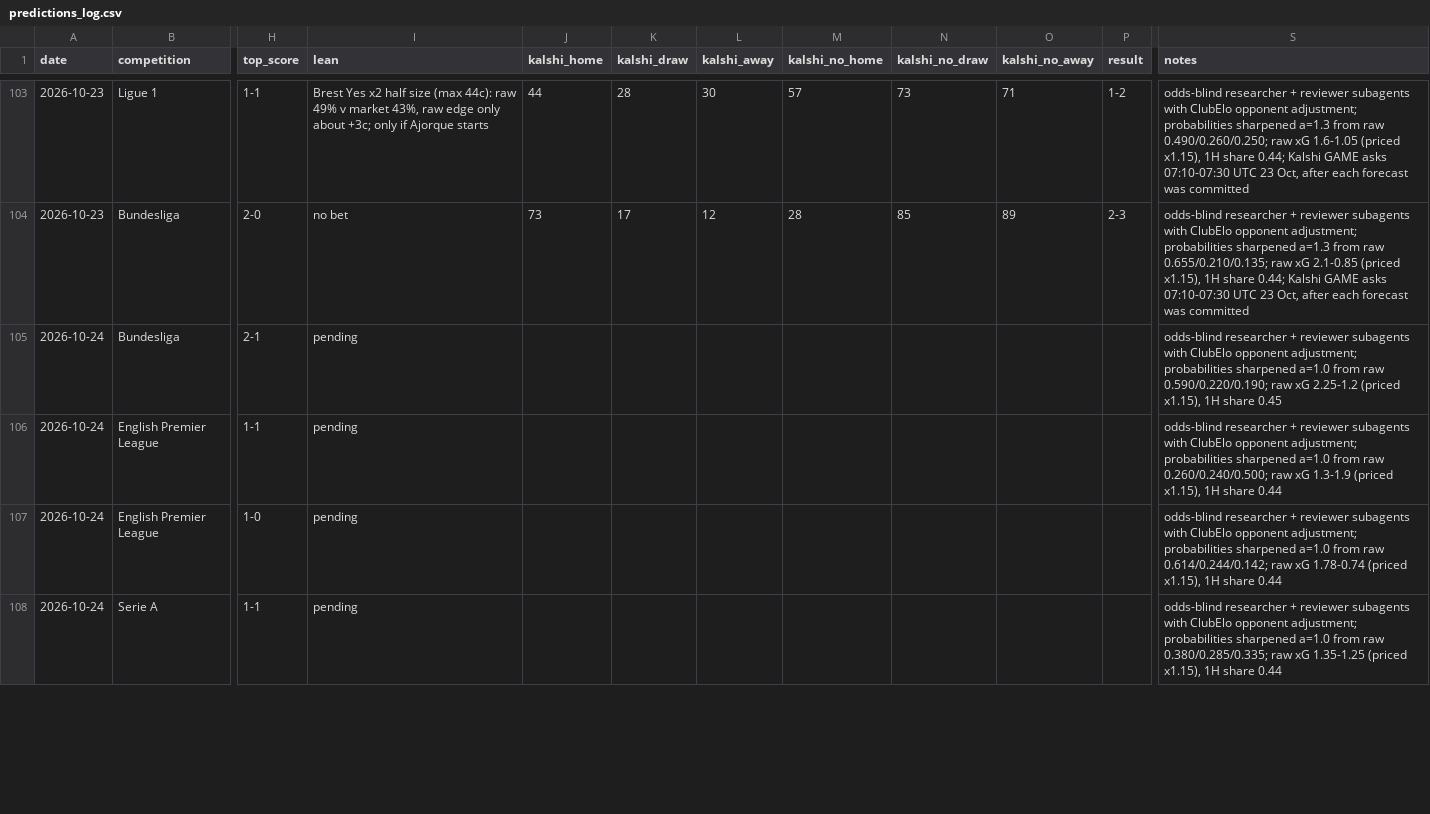
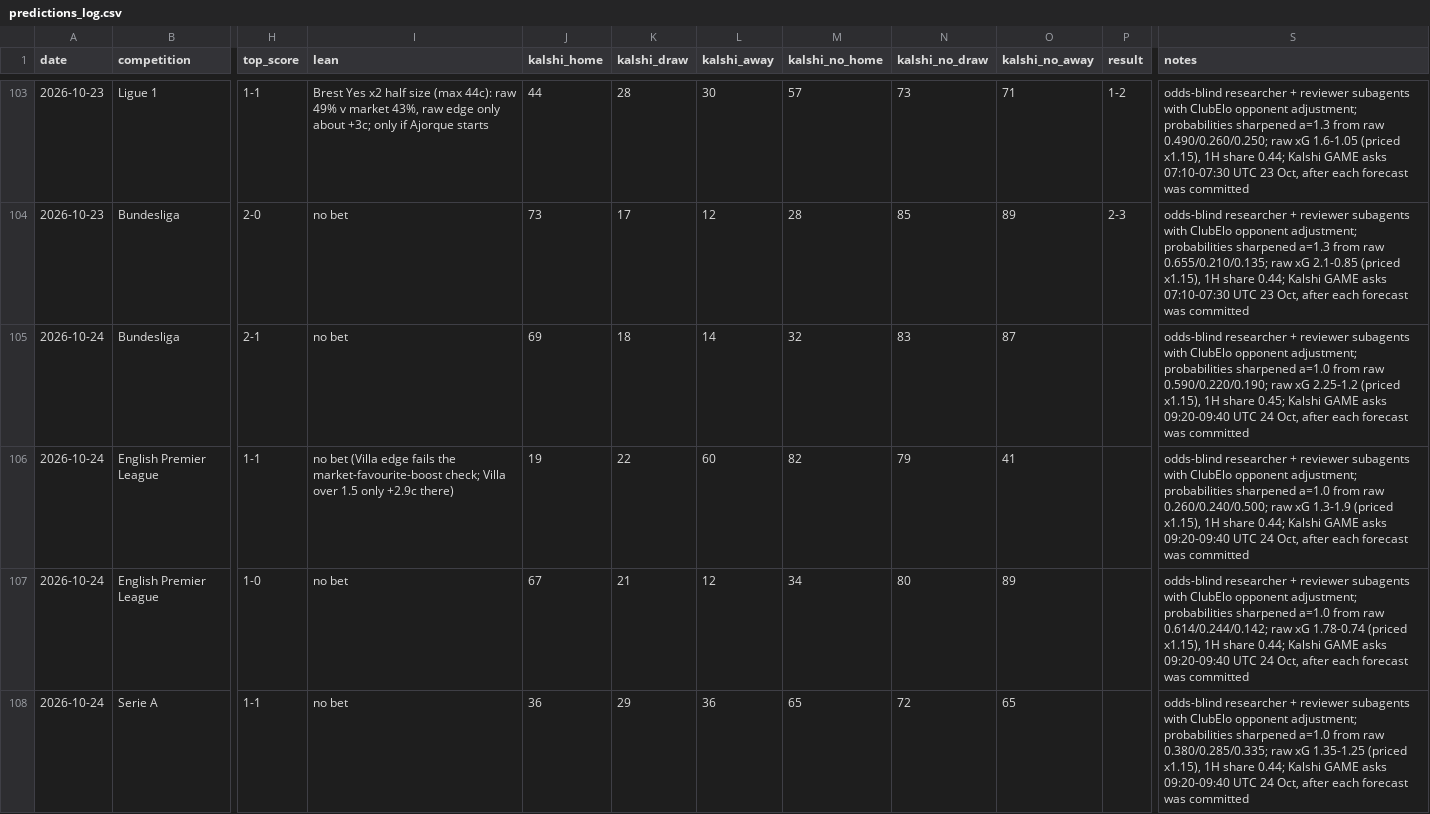
Before and after one commit to bobaoxu2001/Quantitative-Finance, a CSV file: football/predictions_log.csv, drawn as a sheet; only a part is shown, gaps mark what is left out; the diff covers the shown part only; the diff names each change by its address in the sheet, - before the commit and + after, or states it on an @@ line.

```diff
--- a/football/predictions_log.csv
+++ b/football/predictions_log.csv
-I105 (lean): pending
+I105 (lean): no bet
-J105 (kalshi_home): (empty)
+J105 (kalshi_home): 69
-K105 (kalshi_draw): (empty)
+K105 (kalshi_draw): 18
-L105 (kalshi_away): (empty)
+L105 (kalshi_away): 14
-M105 (kalshi_no_home): (empty)
+M105 (kalshi_no_home): 32
-N105 (kalshi_no_draw): (empty)
+N105 (kalshi_no_draw): 83
-O105 (kalshi_no_away): (empty)
+O105 (kalshi_no_away): 87
-S105 (notes): …1H share 0.45
+S105 (notes): …1H share 0.45; Kalshi GAME asks 09:20-09:40 UTC 24 Oct, after each forecast was committed
-I106 (lean): pending
+I106 (lean): no bet (Villa edge fails the market-favourite-boost check; Villa over 1.5 only +2.9c there)
-J106 (kalshi_home): (empty)
+J106 (kalshi_home): 19
-K106 (kalshi_draw): (empty)
+K106 (kalshi_draw): 22
-L106 (kalshi_away): (empty)
+L106 (kalshi_away): 60
-M106 (kalshi_no_home): (empty)
+M106 (kalshi_no_home): 82
-N106 (kalshi_no_draw): (empty)
+N106 (kalshi_no_draw): 79
-O106 (kalshi_no_away): (empty)
+O106 (kalshi_no_away): 41
-S106 (notes): …1H share 0.44
+S106 (notes): …1H share 0.44; Kalshi GAME asks 09:20-09:40 UTC 24 Oct, after each forecast was committed
-I107:I108 (lean): pending
+I107:I108 (lean): no bet
-J107 (kalshi_home): (empty)
+J107 (kalshi_home): 67
-K107 (kalshi_draw): (empty)
+K107 (kalshi_draw): 21
-L107 (kalshi_away): (empty)
+L107 (kalshi_away): 12
-M107 (kalshi_no_home): (empty)
+M107 (kalshi_no_home): 34
-N107 (kalshi_no_draw): (empty)
+N107 (kalshi_no_draw): 80
-O107 (kalshi_no_away): (empty)
+O107 (kalshi_no_away): 89
-S107 (notes): …1H share 0.44
+S107 (notes): …1H share 0.44; Kalshi GAME asks 09:20-09:40 UTC 24 Oct, after each forecast was committed
-J108 (kalshi_home): (empty)
+J108 (kalshi_home): 36
-K108 (kalshi_draw): (empty)
+K108 (kalshi_draw): 29
-L108 (kalshi_away): (empty)
+L108 (kalshi_away): 36
-M108 (kalshi_no_home): (empty)
+M108 (kalshi_no_home): 65
-N108 (kalshi_no_draw): (empty)
+N108 (kalshi_no_draw): 72
-O108 (kalshi_no_away): (empty)
+O108 (kalshi_no_away): 65
-S108 (notes): …1H share 0.44
+S108 (notes): …1H share 0.44; Kalshi GAME asks 09:20-09:40 UTC 24 Oct, after each forecast was committed
```
Also changed, not shown: 48 edited cells elsewhere in this file.
